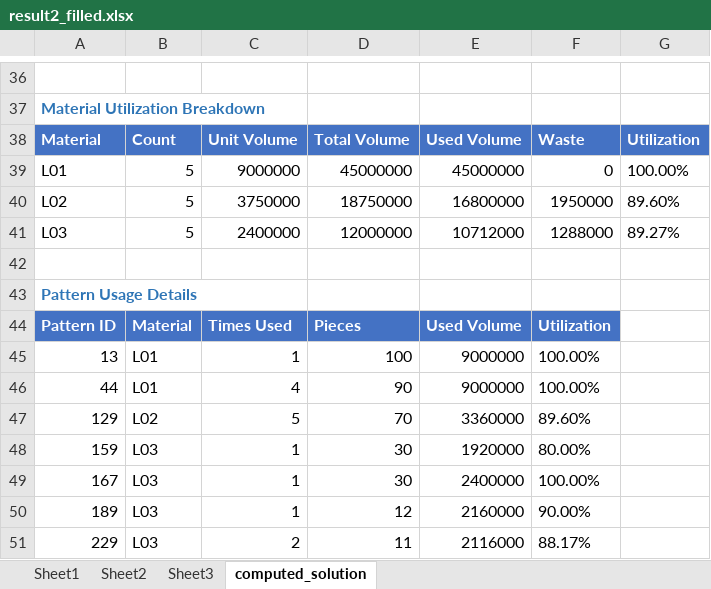
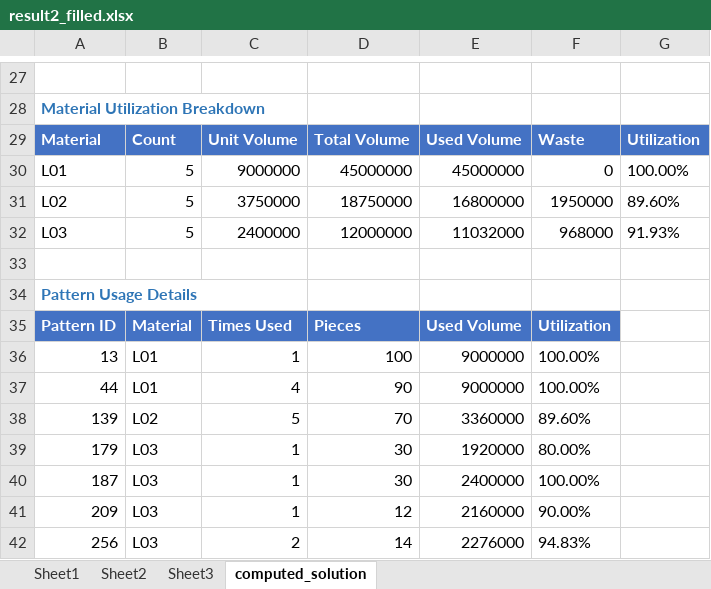
Before and after one commit to khcyy/mc, an Excel workbook: outputs/results/result2_filled.xlsx, sheet computed_solution, drawn as a sheet; only a part is shown, gaps mark what is left out; values as stored, in another font and other column widths than the file's, no borders; removed rows and columns are numbered as before the commit, all else as after; the diff covers the shown part only; the diff names each change by its address in the sheet, - before the commit and + after, or states it on an @@ line.

```diff
--- a/outputs/results/result2_filled.xlsx (sheet computed_solution)
+++ b/outputs/results/result2_filled.xlsx (sheet computed_solution)
-E32: 10712000
+E32: 11032000
-F32: 1288000
+F32: 968000
-G32: 89.27%
+G32: 91.93%
-A38: 129
+A38: 139
-A39: 159
+A39: 179
-A40: 167
+A40: 187
-A41: 189
+A41: 209
-row 51: 229 | L03 | 2 | 11 | 2116000 | 88.17%
+row 42: 256 | L03 | 2 | 14 | 2276000 | 94.83%
```
Also changed, not shown: 9 removed rows and 15 edited cells elsewhere in this sheet, sheet Sheet1, outputs/results/result1_filled.xlsx, 58 other files.
